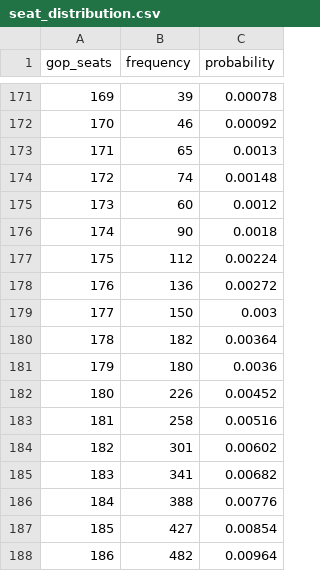
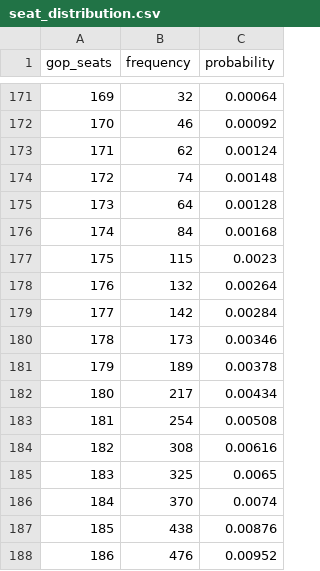
Before and after one commit to jaydendavisnc/election-forecast-2026, a CSV file: data/runtime/latest/seat_distribution.csv, drawn as a sheet; only a part is shown, gaps mark what is left out; the diff covers the shown part only.

```diff
--- a/data/runtime/latest/seat_distribution.csv
+++ b/data/runtime/latest/seat_distribution.csv
@@ -171,18 +171,18 @@ gop_seats,frequency,probability
-169,39,0.00078
+169,32,0.00064
 170,46,0.00092
-171,65,0.0013
+171,62,0.00124
 172,74,0.00148
-173,60,0.0012
-174,90,0.0018
-175,112,0.00224
-176,136,0.00272
-177,150,0.003
-178,182,0.00364
-179,180,0.0036
-180,226,0.00452
-181,258,0.00516
-182,301,0.00602
-183,341,0.00682
-184,388,0.00776
-185,427,0.00854
-186,482,0.00964
+173,64,0.00128
+174,84,0.00168
+175,115,0.0023
+176,132,0.00264
+177,142,0.00284
+178,173,0.00346
+179,189,0.00378
+180,217,0.00434
+181,254,0.00508
+182,308,0.00616
+183,325,0.0065
+184,370,0.0074
+185,438,0.00876
+186,476,0.00952
```
Also changed, not shown: 152 edited cells elsewhere in this file, data/history/run_history.csv, data/runtime/latest/district_forecast.csv, 5 other files.
